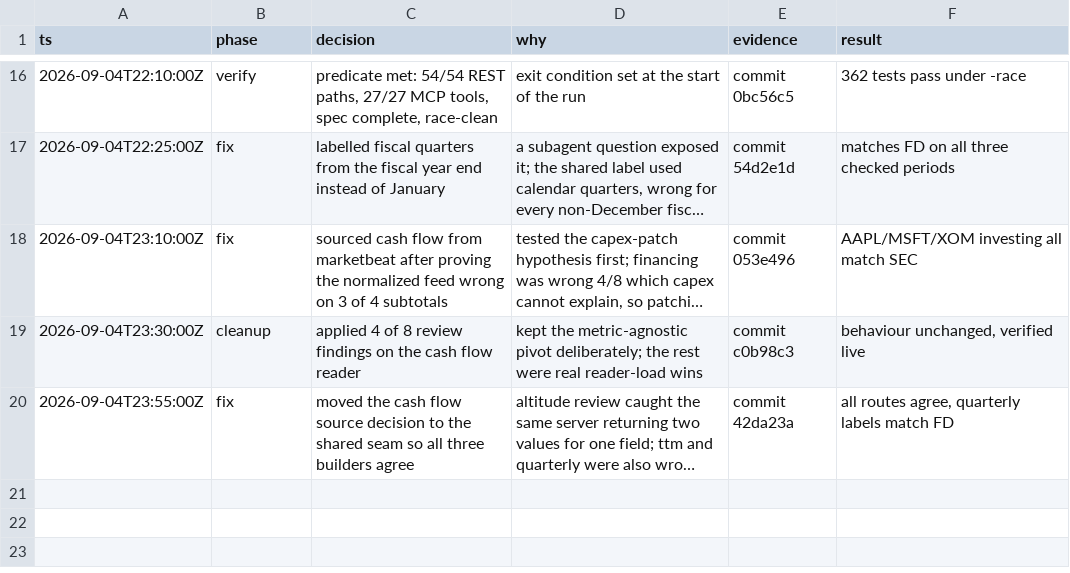
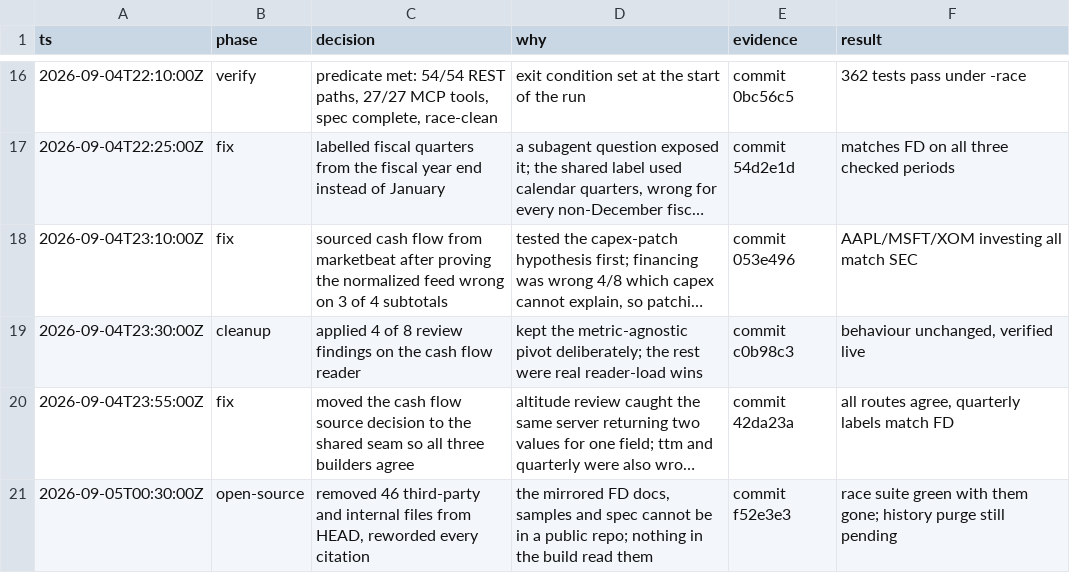
Before and after one commit to BeLazy167/monid-us-finance-mcp-2026, a TSV file: .audit/full-parity-run.tsv, drawn as a sheet; only a part is shown, gaps mark what is left out; long unchanged cells end in …; the diff names each change by its address in the sheet, - before the commit and + after, or states it on an @@ line.

Commit message:
Log the open-source cleanup

```diff
--- a/.audit/full-parity-run.tsv
+++ b/.audit/full-parity-run.tsv
+row 21: 2026-09-05T00:30:00Z | open-source | removed 46 third-party and internal files from HEAD, reworded every citation | the mirrored FD docs, samples and spec cannot be in a public repo; nothing in the build read them | commit f52e3e3 | race suite green with them gone; history purge still pending
```
